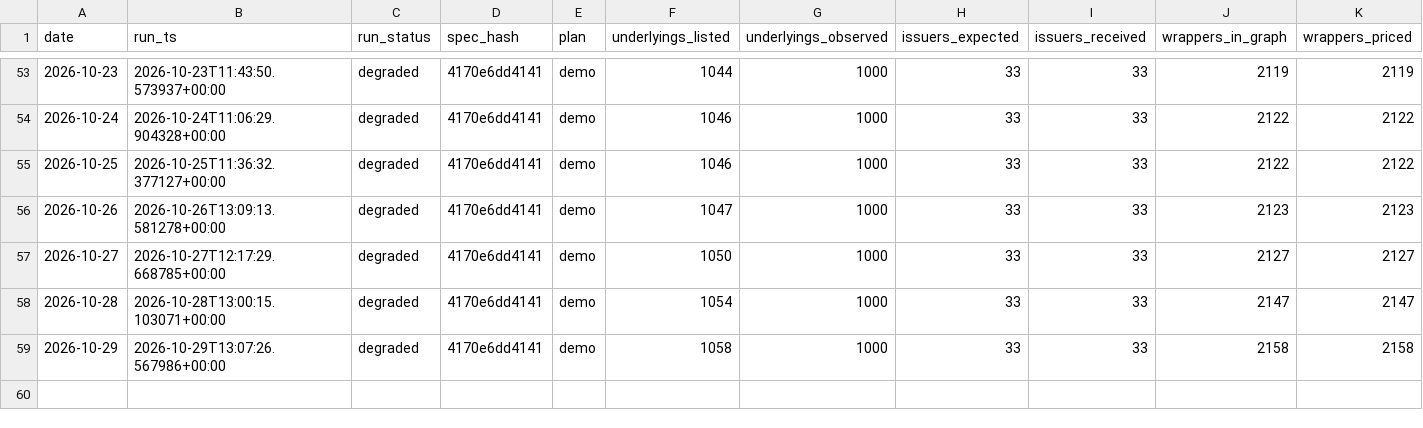
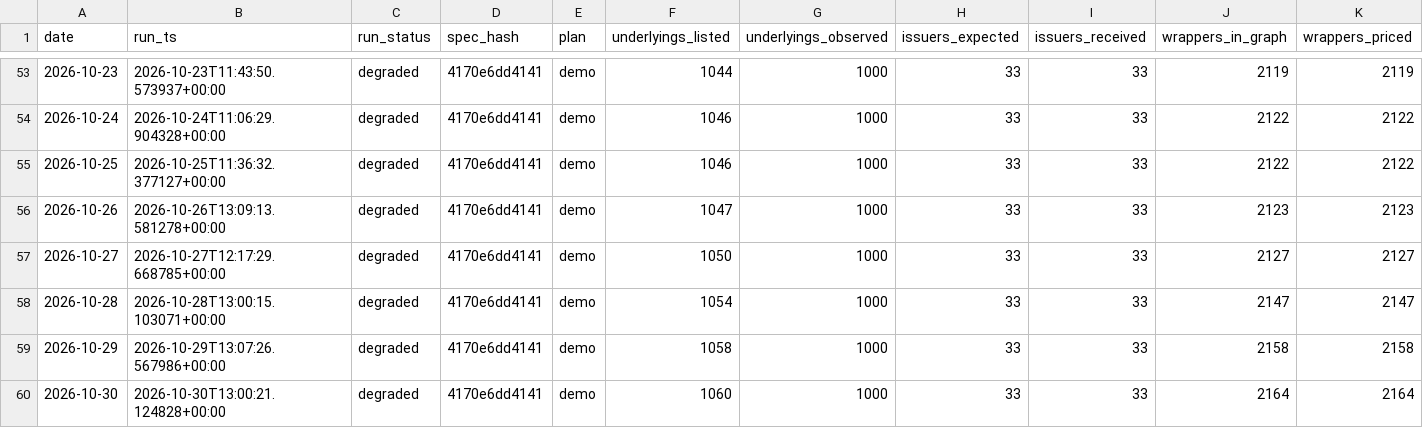
Before and after one commit to alecmessino/crypto-conviction-monitor, a CSV file: ledger/rwa_runs.csv, drawn as a sheet; only a part is shown, gaps mark what is left out; rows hold the shown columns only; the diff names each change by its address in the sheet, - before the commit and + after, or states it on an @@ line.

```diff
--- a/ledger/rwa_runs.csv
+++ b/ledger/rwa_runs.csv
+row 60: 2026-10-30 | 2026-10-30T13:00:21.124828+00:00 | degraded | 4170e6dd4141 | demo | 1060 | 1000 | 33 | 33 | 2164 | 2164
```
Also changed, not shown: ledger/dex.csv, ledger/macro.csv, 19 other files.
